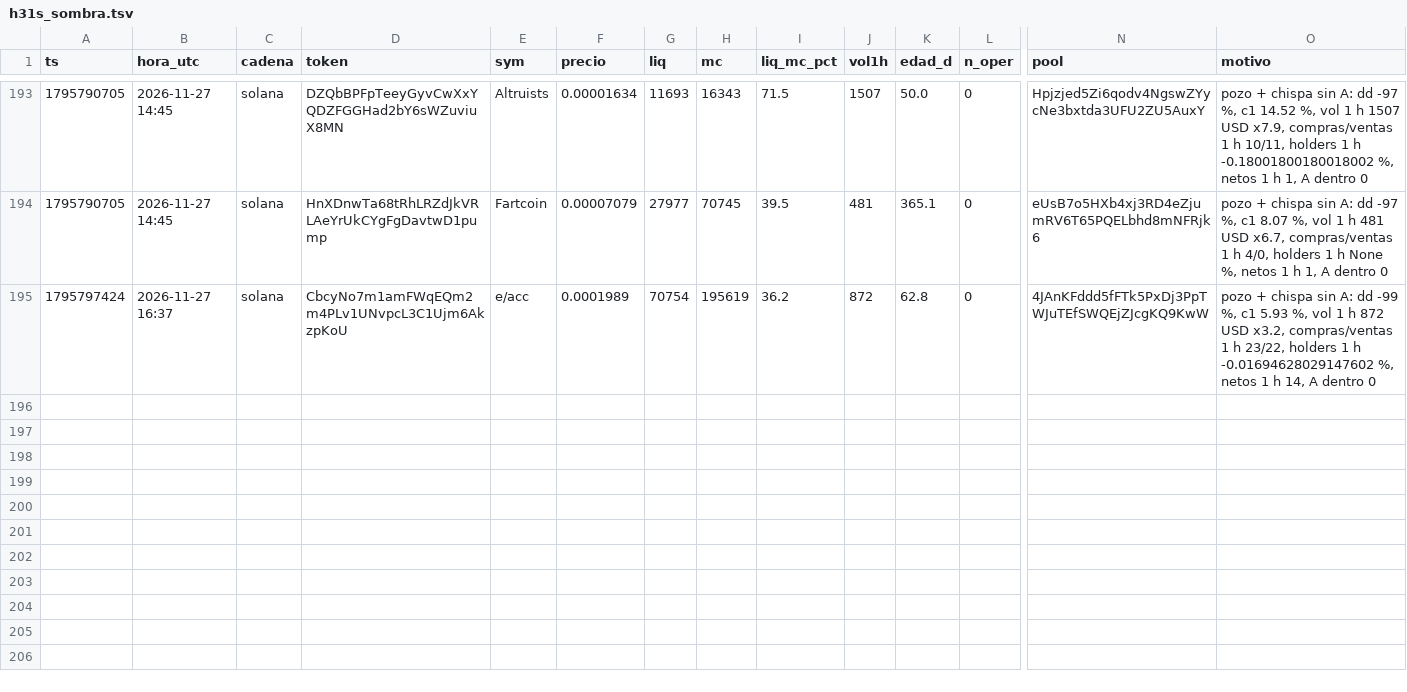
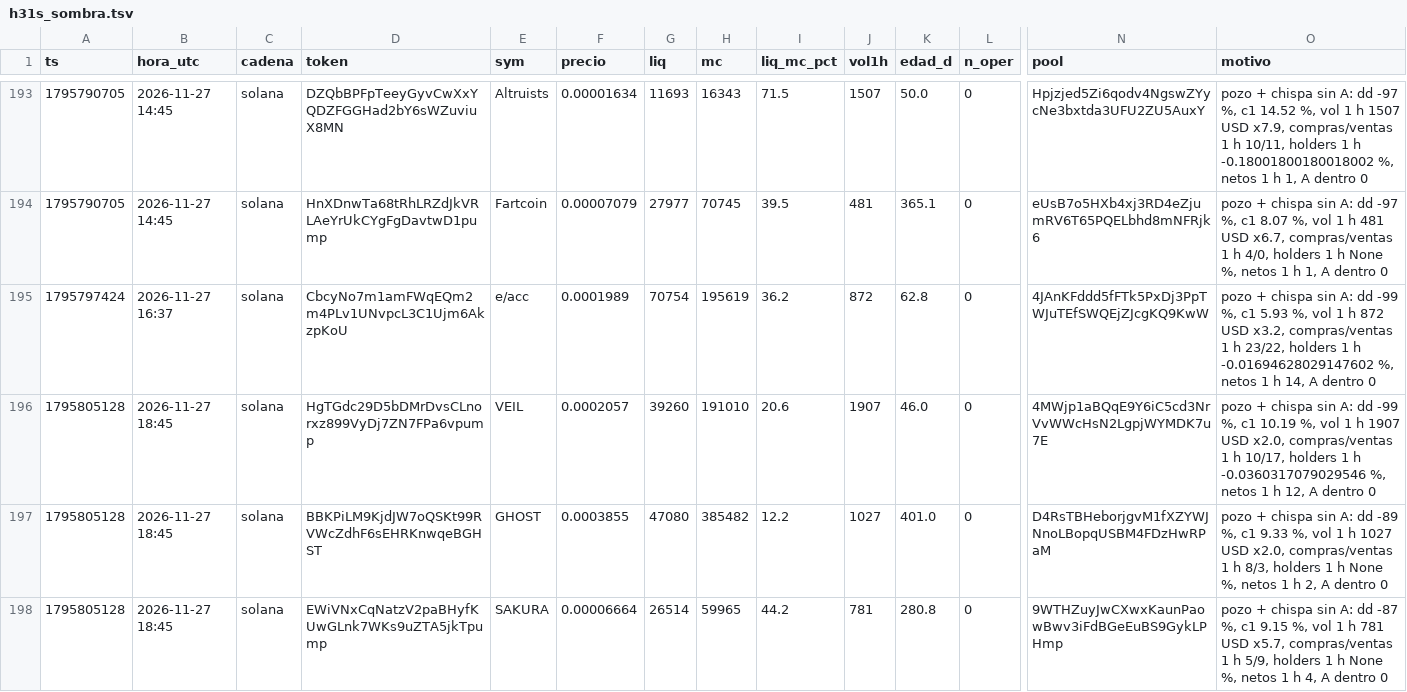
Before and after one commit to fjmunoznieves/desk-memecoins, a TSV file: datos/h31s_sombra.tsv, drawn as a sheet; only a part is shown, gaps mark what is left out; rows hold the shown columns only; the diff names each change by its address in the sheet, - before the commit and + after, or states it on an @@ line.

```diff
--- a/datos/h31s_sombra.tsv
+++ b/datos/h31s_sombra.tsv
+row 196: 1795805128 | 2026-11-27 18:45 | solana | HgTGdc29D5bDMrDvsCLnorxz899VyDj7ZN7FPa6vpump | VEIL | 0.0002057 | 39260 | 191010 | 20.6 | 1907 | 46.0 | 0 | 4MWjp1aBQqE9Y6iC5cd3NrVvWWcHsN2LgpjWYMDK7u7E | pozo + chispa sin A: dd -99 %, c1 10.19 %, vol 1 h 1907 USD x2.0, compras/ventas 1 h 10/17, holders 1 h -0.0360317079029546 %, netos 1 h 12, A dentro 0
+row 197: 1795805128 | 2026-11-27 18:45 | solana | BBKPiLM9KjdJW7oQSKt99RVWcZdhF6sEHRKnwqeBGHST | GHOST | 0.0003855 | 47080 | 385482 | 12.2 | 1027 | 401.0 | 0 | D4RsTBHeborjgvM1fXZYWJNnoLBopqUSBM4FDzHwRPaM | pozo + chispa sin A: dd -89 %, c1 9.33 %, vol 1 h 1027 USD x2.0, compras/ventas 1 h 8/3, holders 1 h None %, netos 1 h 2, A dentro 0
+row 198: 1795805128 | 2026-11-27 18:45 | solana | EWiVNxCqNatzV2paBHyfKUwGLnk7WKs9uZTA5jkTpump | SAKURA | 0.00006664 | 26514 | 59965 | 44.2 | 781 | 280.8 | 0 | 9WTHZuyJwCXwxKaunPaowBwv3iFdBGeEuBS9GykLPHmp | pozo + chispa sin A: dd -87 %, c1 9.15 %, vol 1 h 781 USD x5.7, compras/ventas 1 h 5/9, holders 1 h None %, netos 1 h 4, A dentro 0
```
Also changed, not shown: datos/estudio_reglas_sombra.tsv, datos/h16_resurrecciones.tsv, 27 other files.
